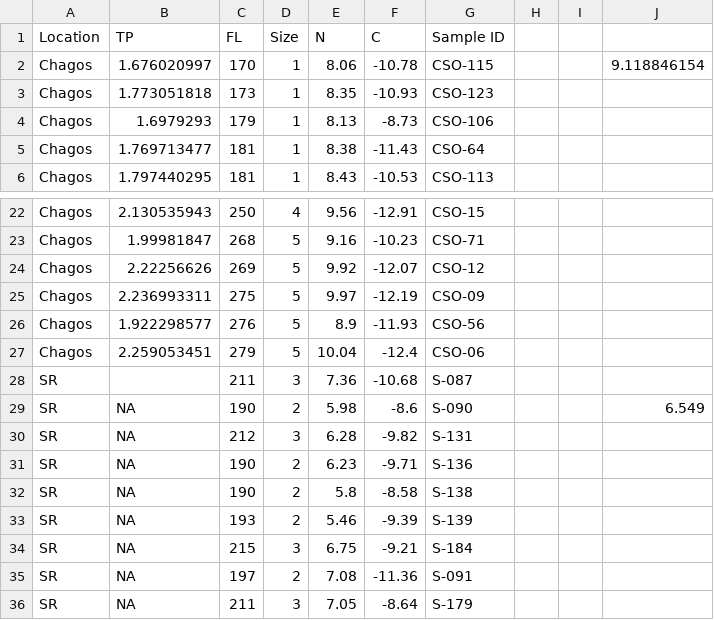
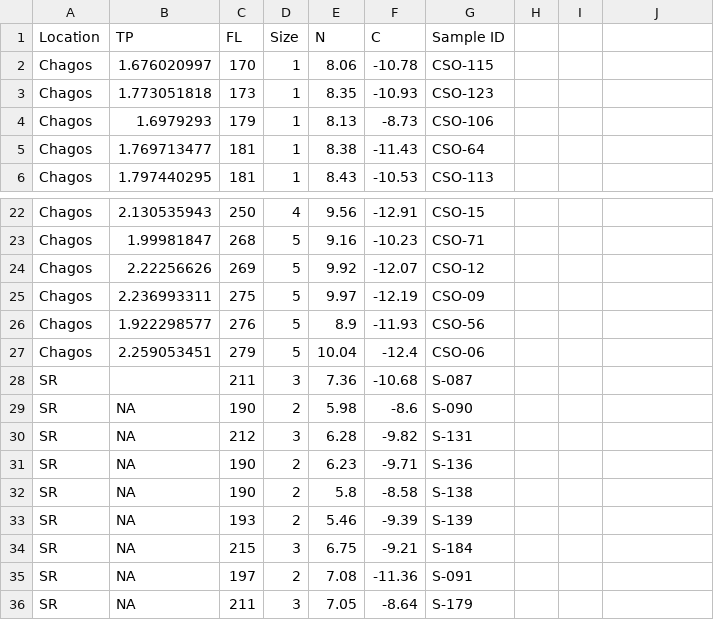
Before and after one commit to em-lester/Isla_MSc_Meso_Isotopes, a CSV file: Data/Raw/Sordidus.csv, drawn as a sheet; only a part is shown, gaps mark what is left out; the diff names each change by its address in the sheet, - before the commit and + after, or states it on an @@ line.

Commit message:
sordidus plot beginning

```diff
--- a/Data/Raw/Sordidus.csv
+++ b/Data/Raw/Sordidus.csv
-J2: 9.118846154
+J2: (empty)
-J29: 6.549
+J29: (empty)
```
Also changed, not shown: 1 other file.
